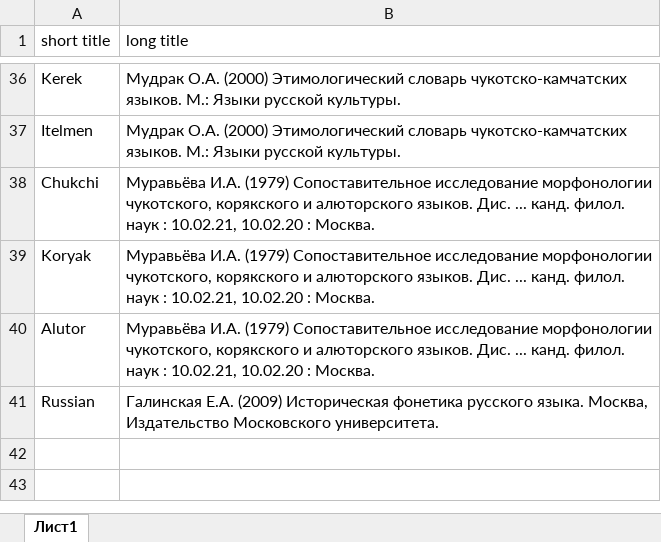
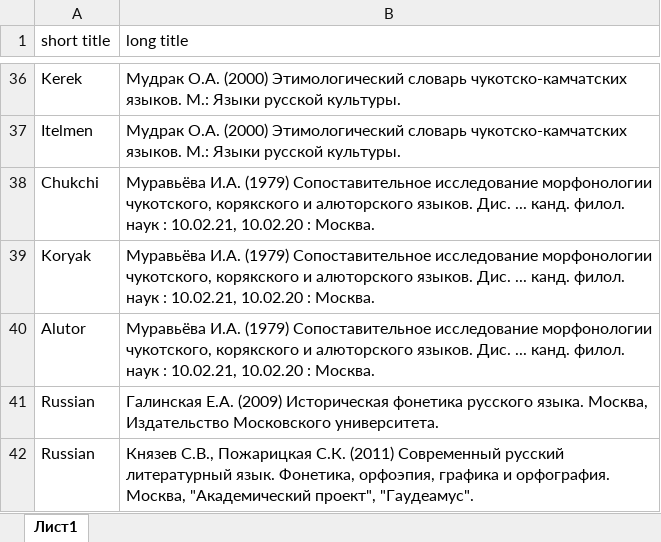
Before and after one commit to agricolamz/scsd, an Excel workbook: bibliography.xlsx, sheet Лист1, drawn as a sheet; only a part is shown, gaps mark what is left out; values as stored, in another font and other column widths than the file's, no borders; the diff names each change by its address in the sheet, - before the commit and + after, or states it on an @@ line.

```diff
--- a/bibliography.xlsx (sheet Лист1)
+++ b/bibliography.xlsx (sheet Лист1)
+row 42: Russian | Князев С.В., Пожарицкая С.К. (2011) Современный русский литературный язык. Фонетика, орфоэпия, графика и орфография. Москва, "Академический проект", "Гаудеамус".
```
Also changed, not shown: inventories.xlsx, sound_change.xlsx, 2 other files.
